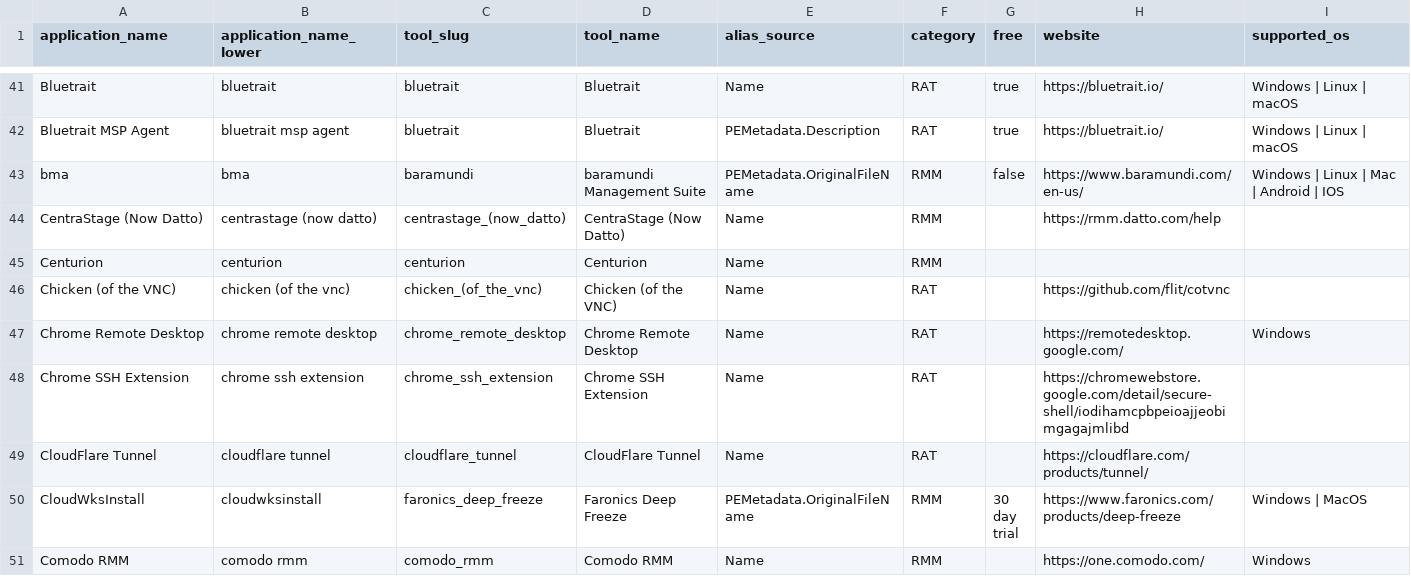
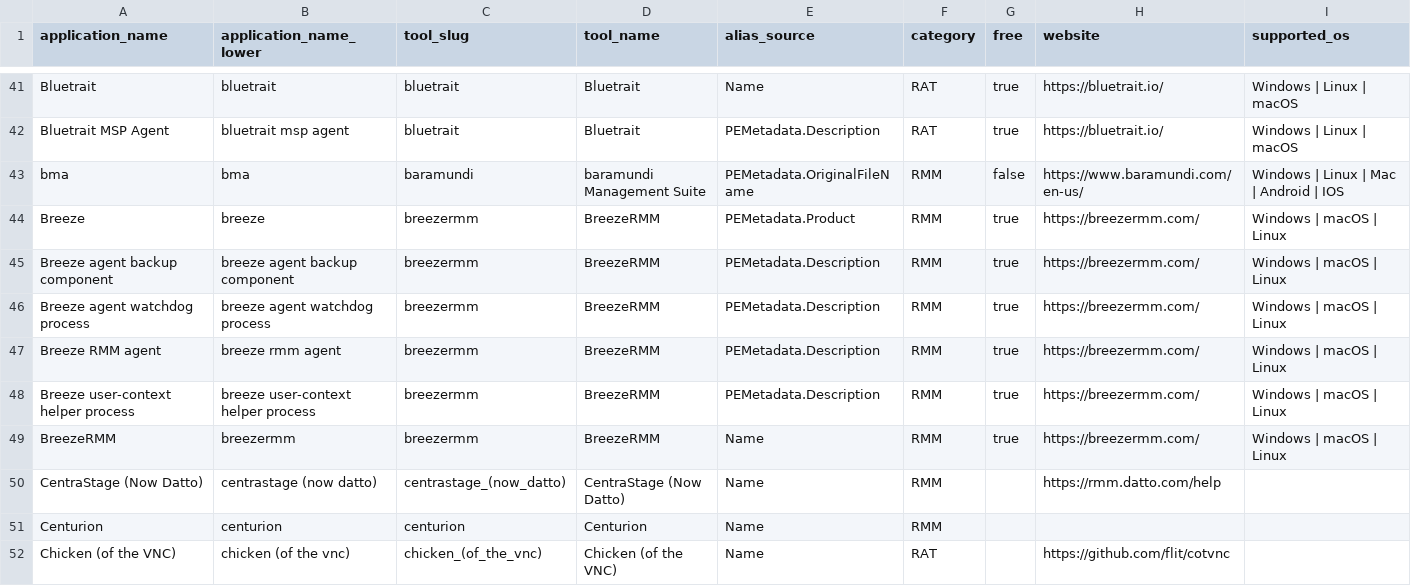
Before and after one commit to InfoSecJay/lolrmm-artifacts, a CSV file: data/applications.csv, drawn as a sheet; only a part is shown, gaps mark what is left out; the shorter side is filled out with more unchanged rows; the diff names each change by its address in the sheet, - before the commit and + after, or states it on an @@ line.

```diff
--- a/data/applications.csv
+++ b/data/applications.csv
+row 44: Breeze | breeze | breezermm | BreezeRMM | PEMetadata.Product | RMM | true | https://breezermm.com/ | Windows | macOS | Linux
+row 45: Breeze agent backup component | breeze agent backup component | breezermm | BreezeRMM | PEMetadata.Description | RMM | true | https://breezermm.com/ | Windows | macOS | Linux
+row 46: Breeze agent watchdog process | breeze agent watchdog process | breezermm | BreezeRMM | PEMetadata.Description | RMM | true | https://breezermm.com/ | Windows | macOS | Linux
+row 47: Breeze RMM agent | breeze rmm agent | breezermm | BreezeRMM | PEMetadata.Description | RMM | true | https://breezermm.com/ | Windows | macOS | Linux
+row 48: Breeze user-context helper process | breeze user-context helper process | breezermm | BreezeRMM | PEMetadata.Description | RMM | true | https://breezermm.com/ | Windows | macOS | Linux
+row 49: BreezeRMM | breezermm | breezermm | BreezeRMM | Name | RMM | true | https://breezermm.com/ | Windows | macOS | Linux
```
Also changed, not shown: data/completeness_report.csv, data/csv/artifacts_disk.csv, 14 other files.
